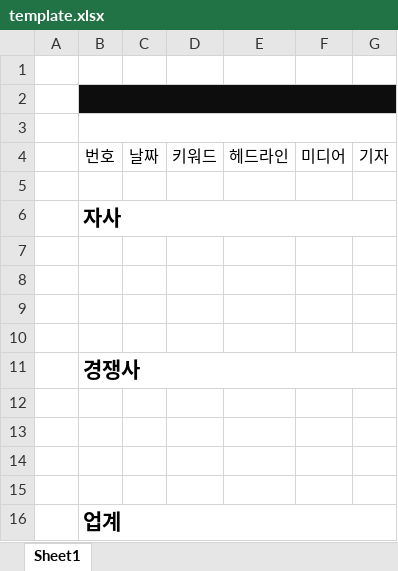
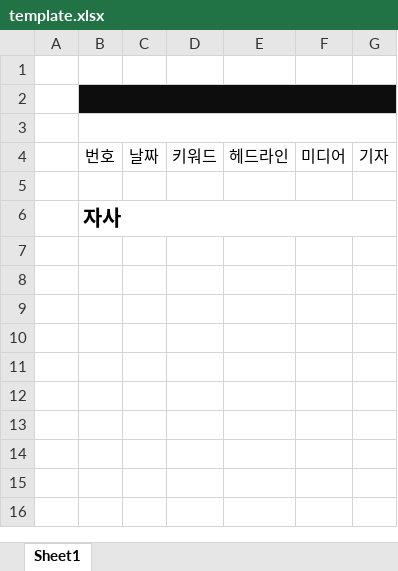
Before and after one commit to kusitms-com/30th_Meetup_TeamB_TheMonitor_Back, an Excel workbook: src/main/resources/templates/template.xlsx, sheet Sheet1, drawn as a sheet; values as stored, in another font and other column widths than the file's, no borders; the diff names each change by its address in the sheet, - before the commit and + after, or states it on an @@ line.

```diff
--- a/src/main/resources/templates/template.xlsx (sheet Sheet1)
+++ b/src/main/resources/templates/template.xlsx (sheet Sheet1)
-row 7: (empty)
-row 8: (empty)
-row 9: (empty)
-row 10: (empty)
-row 11:  | 경쟁사
-row 12: (empty)
-row 13: (empty)
-row 14: (empty)
-row 15: (empty)
-row 16:  | 업계
```
Also changed, not shown: 10 other files.
